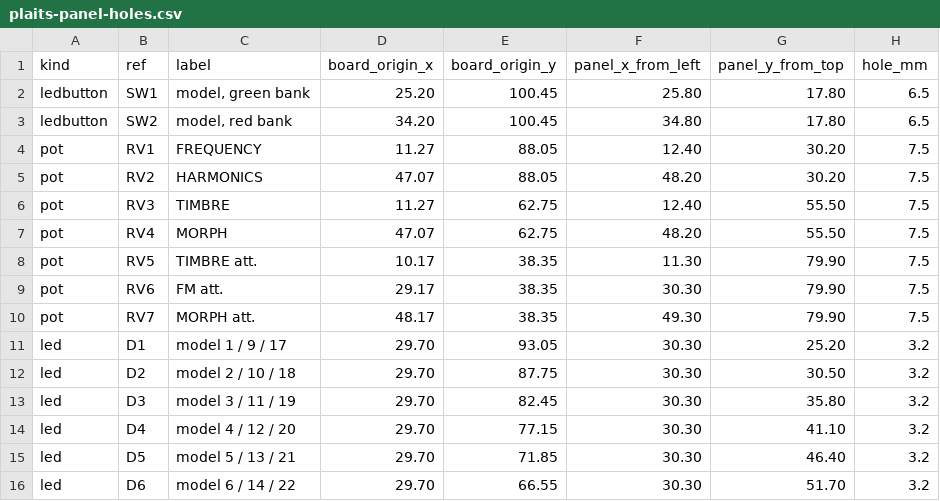
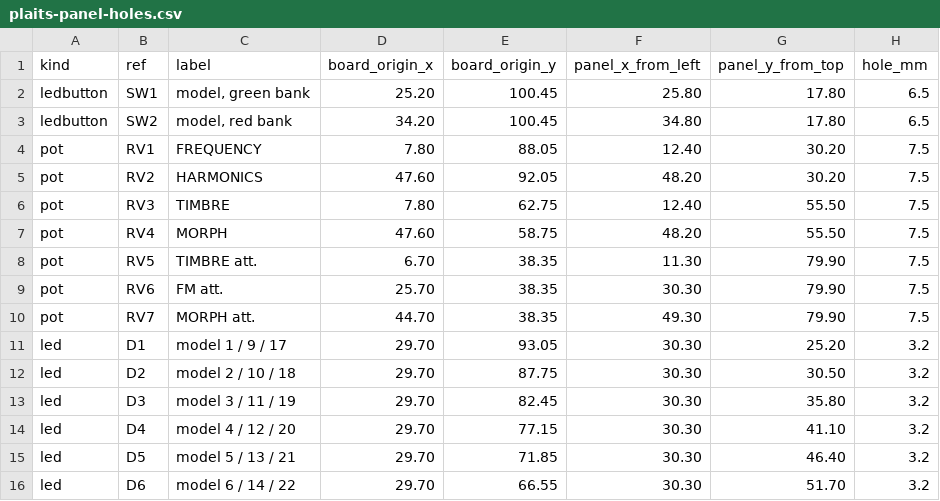
Before and after one commit to driesenj/synth, a CSV file: plaits/hardware/panel/plaits-panel-holes.csv, drawn as a sheet; only a part is shown.

```diff
--- a/plaits/hardware/panel/plaits-panel-holes.csv
+++ b/plaits/hardware/panel/plaits-panel-holes.csv
@@ -3,9 +3,9 @@ ledbutton,SW1,"model, green bank",25.20,100.45,25.80,17.80,6.5
 ledbutton,SW2,"model, red bank",34.20,100.45,34.80,17.80,6.5
-pot,RV1,FREQUENCY,11.27,88.05,12.40,30.20,7.5
-pot,RV2,HARMONICS,47.07,88.05,48.20,30.20,7.5
-pot,RV3,TIMBRE,11.27,62.75,12.40,55.50,7.5
-pot,RV4,MORPH,47.07,62.75,48.20,55.50,7.5
-pot,RV5,TIMBRE att.,10.17,38.35,11.30,79.90,7.5
-pot,RV6,FM att.,29.17,38.35,30.30,79.90,7.5
-pot,RV7,MORPH att.,48.17,38.35,49.30,79.90,7.5
+pot,RV1,FREQUENCY,7.80,88.05,12.40,30.20,7.5
+pot,RV2,HARMONICS,47.60,92.05,48.20,30.20,7.5
+pot,RV3,TIMBRE,7.80,62.75,12.40,55.50,7.5
+pot,RV4,MORPH,47.60,58.75,48.20,55.50,7.5
+pot,RV5,TIMBRE att.,6.70,38.35,11.30,79.90,7.5
+pot,RV6,FM att.,25.70,38.35,30.30,79.90,7.5
+pot,RV7,MORPH att.,44.70,38.35,49.30,79.90,7.5
 led,D1,model 1 / 9 / 17,29.70,93.05,30.30,25.20,3.2
```
Also changed, not shown: marbles/hardware/panel/marbles-panel-holes.csv, 24 other files.
